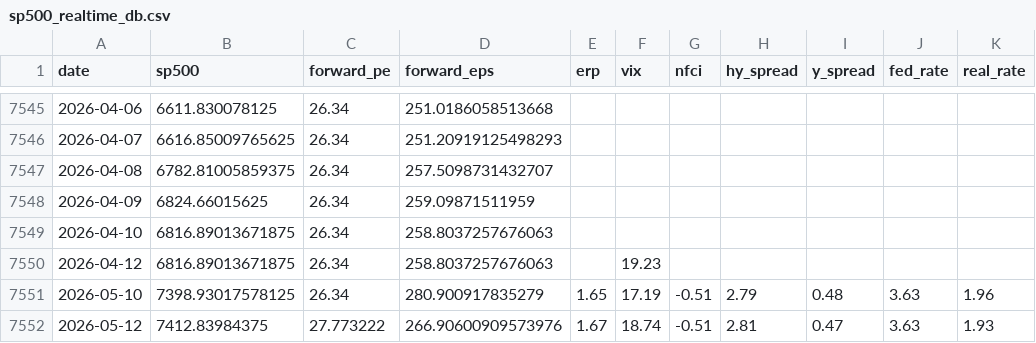
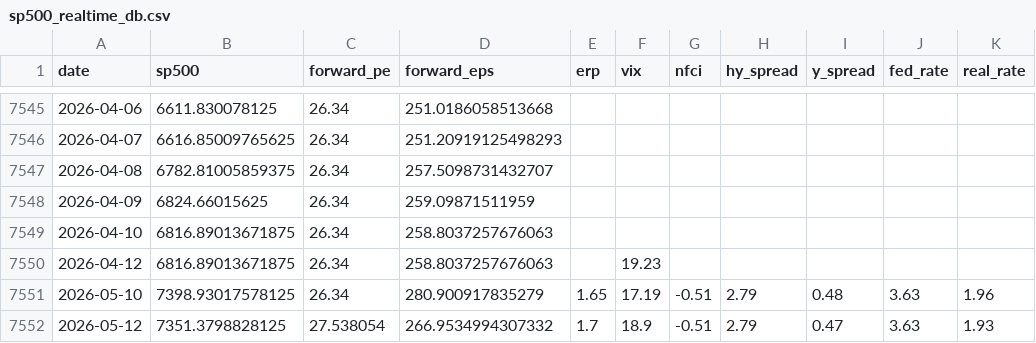
Before and after one commit to zhanghangrui1984-create/sp500-monitor, a CSV file: data/sp500_realtime_db.csv, drawn as a sheet; only a part is shown, gaps mark what is left out; the diff names each change by its address in the sheet, - before the commit and + after, or states it on an @@ line.

```diff
--- a/data/sp500_realtime_db.csv
+++ b/data/sp500_realtime_db.csv
-B7552 (sp500): 7412.83984375
+B7552 (sp500): 7351.3798828125
-C7552 (forward_pe): 27.773222
+C7552 (forward_pe): 27.538054
-D7552 (forward_eps): 266.90600909573976
+D7552 (forward_eps): 266.9534994307332
-E7552 (erp): 1.67
+E7552 (erp): 1.7
-F7552 (vix): 18.74
+F7552 (vix): 18.9
-H7552 (hy_spread): 2.81
+H7552 (hy_spread): 2.79
```
Also changed, not shown: data/sp500_factors_history.csv, 1 other file.
